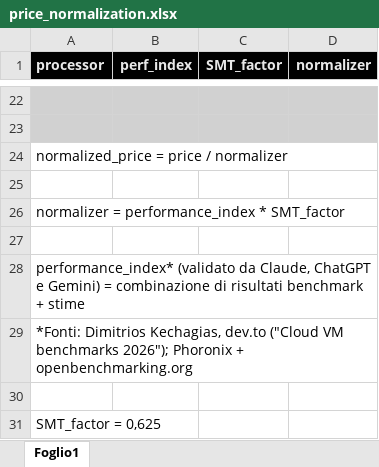
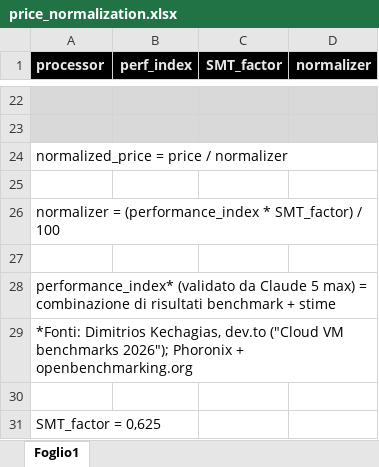
Before and after one commit to giu-c/hpc, an Excel workbook: data/00.lookup/price_normalization.xlsx, sheet Foglio1, drawn as a sheet; only a part is shown, gaps mark what is left out; values as stored, in another font and other column widths than the file's, no borders; the diff names each change by its address in the sheet, - before the commit and + after, or states it on an @@ line.

```diff
--- a/data/00.lookup/price_normalization.xlsx (sheet Foglio1)
+++ b/data/00.lookup/price_normalization.xlsx (sheet Foglio1)
-A26 (processor): normalizer = performance_index * SMT_factor
+A26 (processor): normalizer = (performance_index * SMT_factor) / 100
-A28 (processor): …(validato da Claude, ChatGPT e Gemini) = combinazione…
+A28 (processor): …(validato da Claude 5 max) = combinazione…
```
